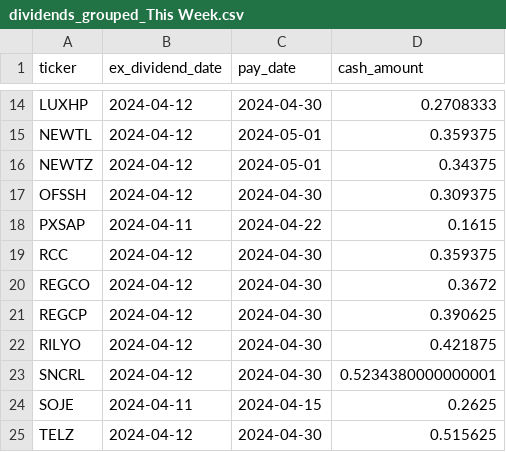
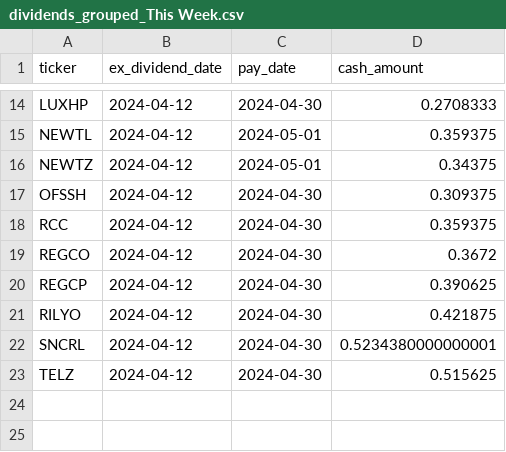
Before and after one commit to arraykov/Dashboard, a CSV file: src/files/dividends_grouped_This Week.csv, drawn as a sheet; only a part is shown, gaps mark what is left out.

```diff
--- a/src/files/dividends_grouped_This Week.csv
+++ b/src/files/dividends_grouped_This Week.csv
@@ -17,3 +17,2 @@ NEWTZ,2024-04-12,2024-05-01,0.34375
 OFSSH,2024-04-12,2024-04-30,0.309375
-PXSAP,2024-04-11,2024-04-22,0.1615
 RCC,2024-04-12,2024-04-30,0.359375
@@ -23,3 +22,2 @@ RILYO,2024-04-12,2024-04-30,0.421875
 SNCRL,2024-04-12,2024-04-30,0.5234380000000001
-SOJE,2024-04-11,2024-04-15,0.2625
 TELZ,2024-04-12,2024-04-30,0.515625
```
Also changed, not shown: src/files/earnings.csv, 1 other file.
